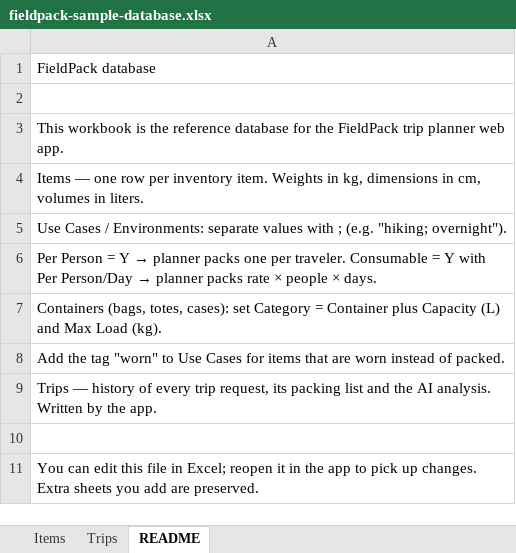
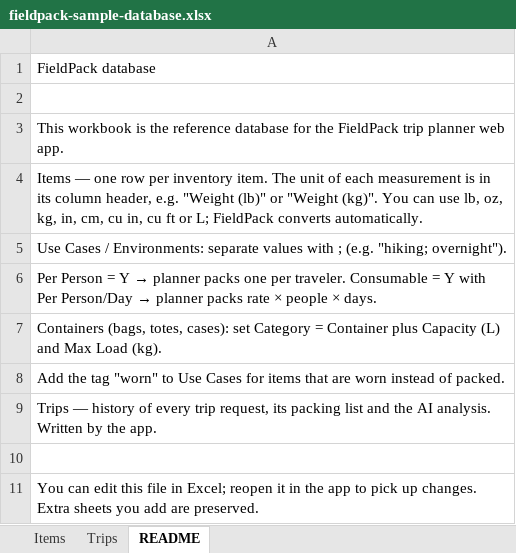
Before and after one commit to gareto986/Field-Planner-App, an Excel workbook: sample/fieldpack-sample-database.xlsx, sheet README, drawn as a sheet; values as stored, in another font and other column widths than the file's, no borders; the diff names each change by its address in the sheet, - before the commit and + after, or states it on an @@ line.

```diff
--- a/sample/fieldpack-sample-database.xlsx (sheet README)
+++ b/sample/fieldpack-sample-database.xlsx (sheet README)
-A4: …inventory item. Weights in kg, dimensions in cm, volumes in liters.
+A4: …inventory item. The unit of each measurement is in its column header, e.g. "Weight (lb)" or "Weight (kg)". You can use lb, oz, kg, in, cm, cu in, cu ft or L; FieldPack converts automatically.
```
Also changed, not shown: sheet Items, sheet Trips, 10 other files.
